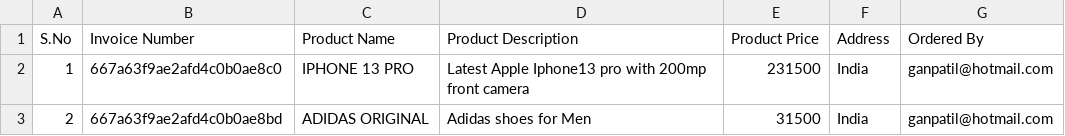
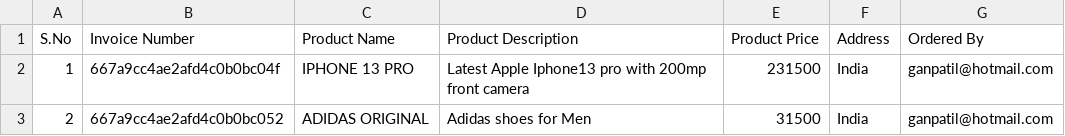
Before and after one commit to pr2210/CypressFramework, a CSV file: cypress/downloads/order-invoice_ganpatil.csv, drawn as a sheet.

Commit message:
csv download file path change

```diff
--- a/cypress/downloads/order-invoice_ganpatil.csv
+++ b/cypress/downloads/order-invoice_ganpatil.csv
@@ -1,3 +1,3 @@
 S.No,Invoice Number,Product Name,Product Description,Product Price,Address,Ordered By
-1,667a63f9ae2afd4c0b0ae8c0,IPHONE 13 PRO,Latest Apple Iphone13 pro with 200mp front camera,231500,India,ganpatil@hotmail.com
-2,667a63f9ae2afd4c0b0ae8bd,ADIDAS ORIGINAL,Adidas shoes for Men,31500,India,ganpatil@hotmail.com
+1,667a9cc4ae2afd4c0b0bc04f,IPHONE 13 PRO,Latest Apple Iphone13 pro with 200mp front camera,231500,India,ganpatil@hotmail.com
+2,667a9cc4ae2afd4c0b0bc052,ADIDAS ORIGINAL,Adidas shoes for Men,31500,India,ganpatil@hotmail.com
```
Also changed, not shown: 1 other file.
